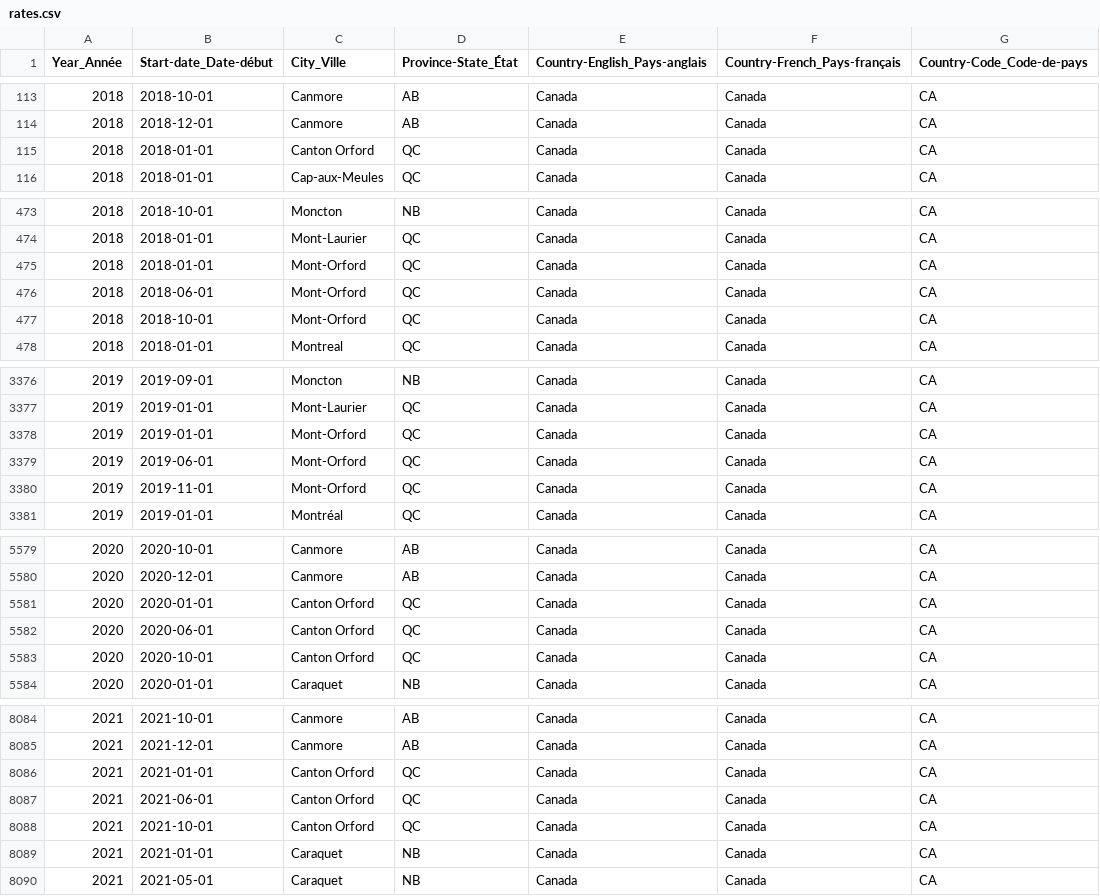
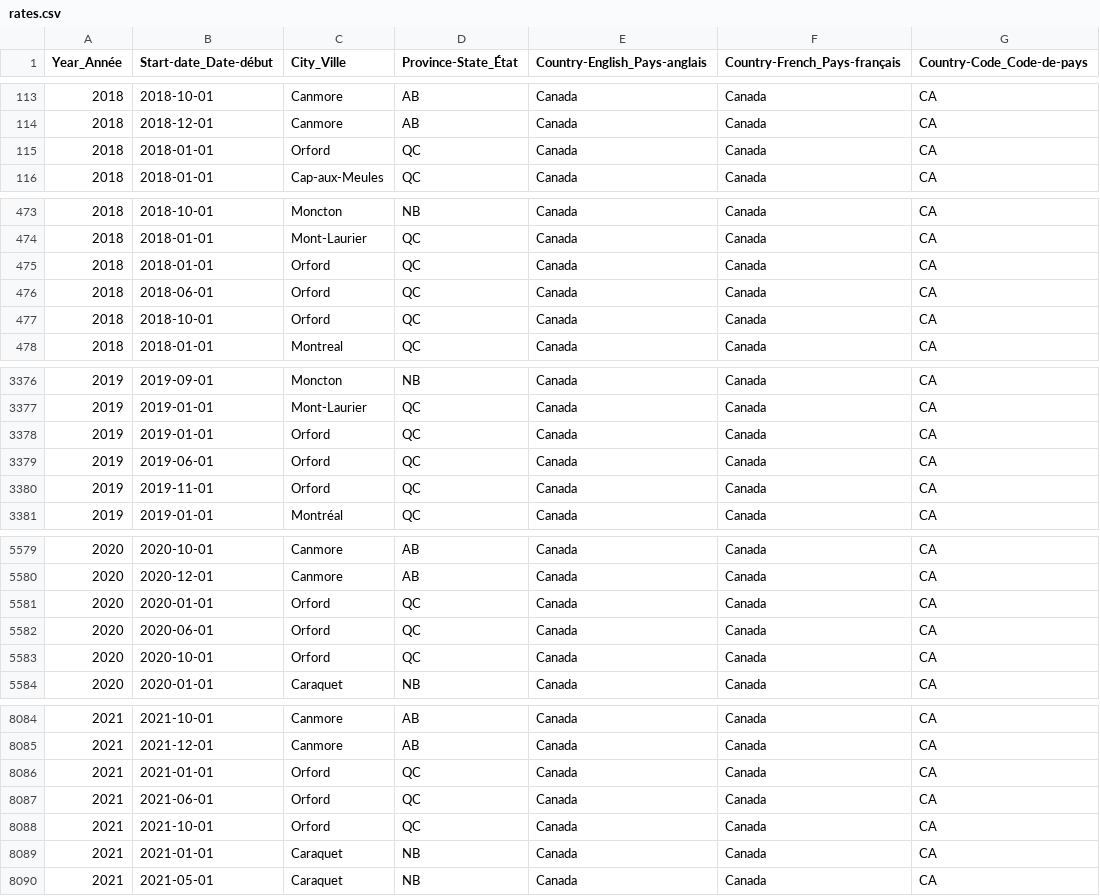
Before and after one commit to nextgentravel/standalone-estimator-api, a CSV file: fetchAcrdRates/rates.csv, drawn as a sheet; only a part is shown, gaps mark what is left out; the diff covers the shown part only; the diff names each change by its address in the sheet, - before the commit and + after, or states it on an @@ line.

```diff
--- a/fetchAcrdRates/rates.csv
+++ b/fetchAcrdRates/rates.csv
-C115 (City_Ville): Canton Orford
+C115 (City_Ville): Orford
-C475:C477 (City_Ville): Mont-Orford
+C475:C477 (City_Ville): Orford
-C3378:C3380 (City_Ville): Mont-Orford
+C3378:C3380 (City_Ville): Orford
-C5581:C5583 (City_Ville): Canton Orford
+C5581:C5583 (City_Ville): Orford
-C8086:C8088 (City_Ville): Canton Orford
+C8086:C8088 (City_Ville): Orford
```
Also changed, not shown: 3 edited cells elsewhere in this file, 2 other files.
